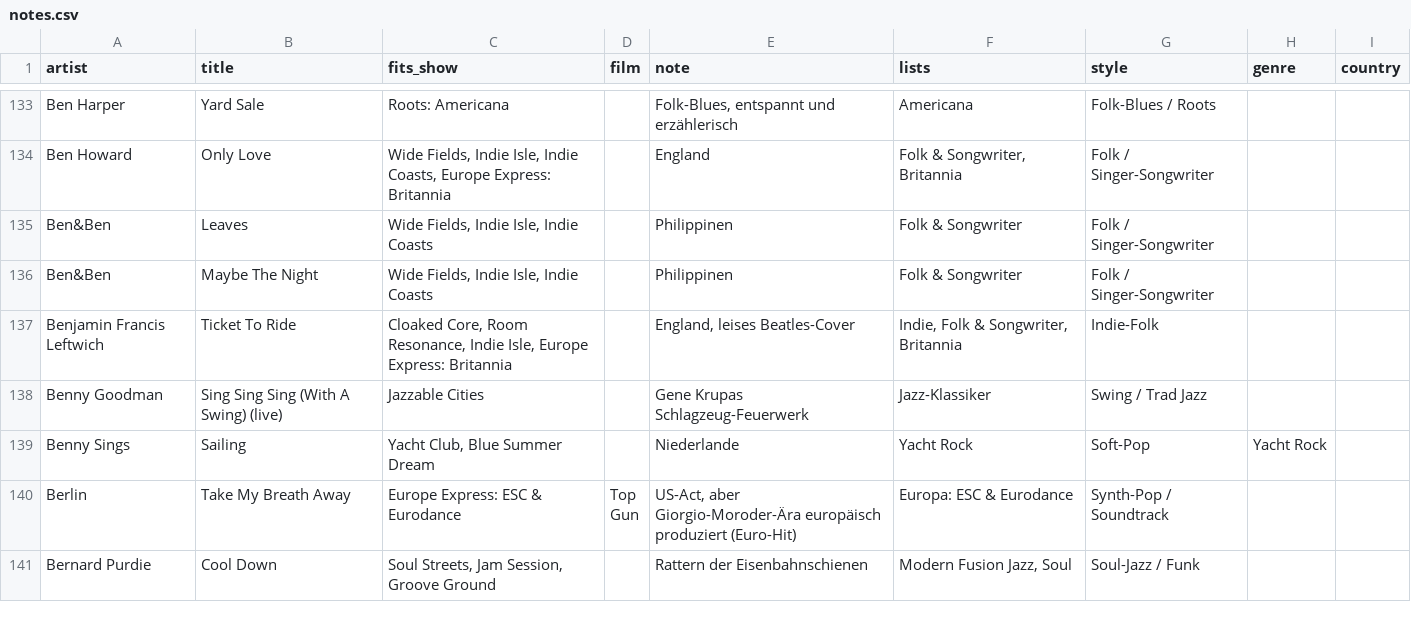
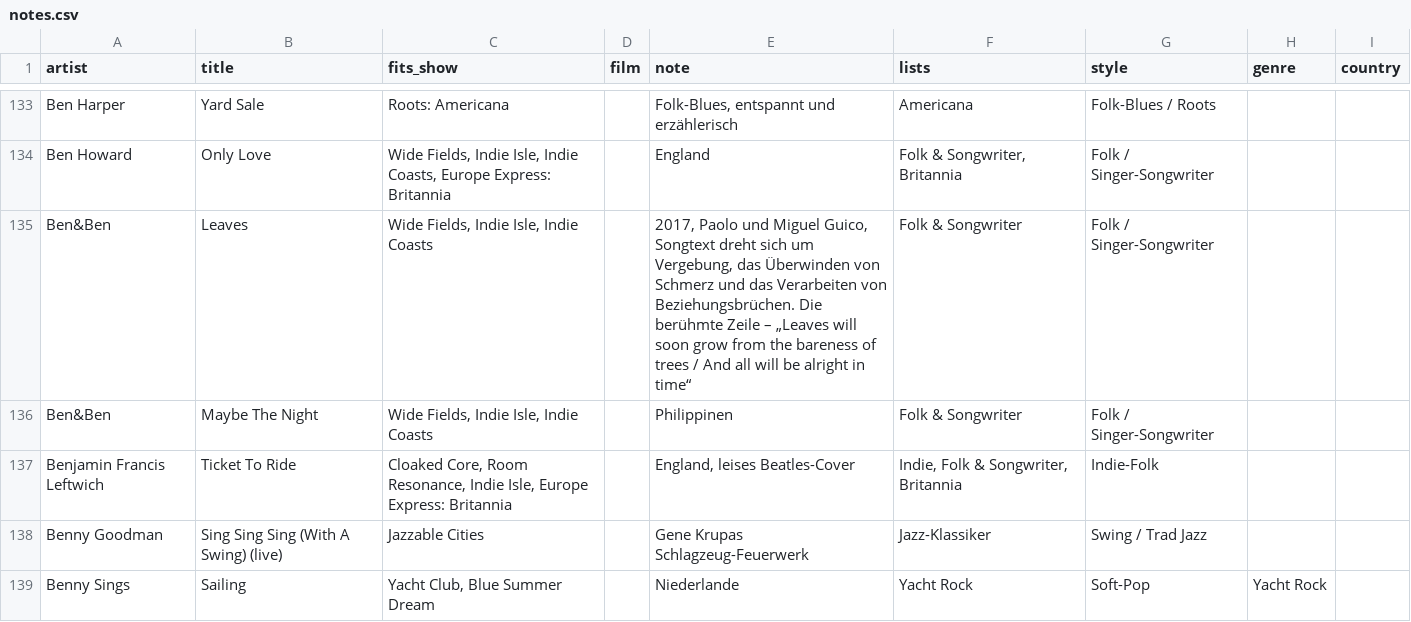
Before and after one commit to rs7hwfctnb-spec/dj-claude-schedule, a CSV file: data/notes.csv, drawn as a sheet; only a part is shown, gaps mark what is left out; the shorter side is filled out with more unchanged rows.

Commit message:
Modify description for 'Leaves' by Ben&Ben
Updated the description for 'Leaves' by Ben&Ben to include details about the song's themes and lyrics.

```diff
--- a/data/notes.csv
+++ b/data/notes.csv
@@ -134,3 +134,3 @@ Ben Harper,Yard Sale,Roots: Americana,,"Folk-Blues, entspannt und erzählerisch"
 Ben Howard,Only Love,"Wide Fields, Indie Isle, Indie Coasts, Europe Express: Britannia",,England,"Folk & Songwriter, Britannia",Folk / Singer-Songwriter,,
-Ben&Ben,Leaves,"Wide Fields, Indie Isle, Indie Coasts",,Philippinen,Folk & Songwriter,Folk / Singer-Songwriter,,
+Ben&Ben,Leaves,"Wide Fields, Indie Isle, Indie Coasts",,"2017, Paolo und Miguel Guico, Songtext dreht sich um Vergebung, das Überwinden von Schmerz und das Verarbeiten von Beziehungsbrüchen. Die berühmte Zeile – „Leaves will soon grow from the bareness of trees / And all will be alright in time“",Folk & Songwriter,Folk / Singer-Songwriter,,
 Ben&Ben,Maybe The Night,"Wide Fields, Indie Isle, Indie Coasts",,Philippinen,Folk & Songwriter,Folk / Singer-Songwriter,,
```
